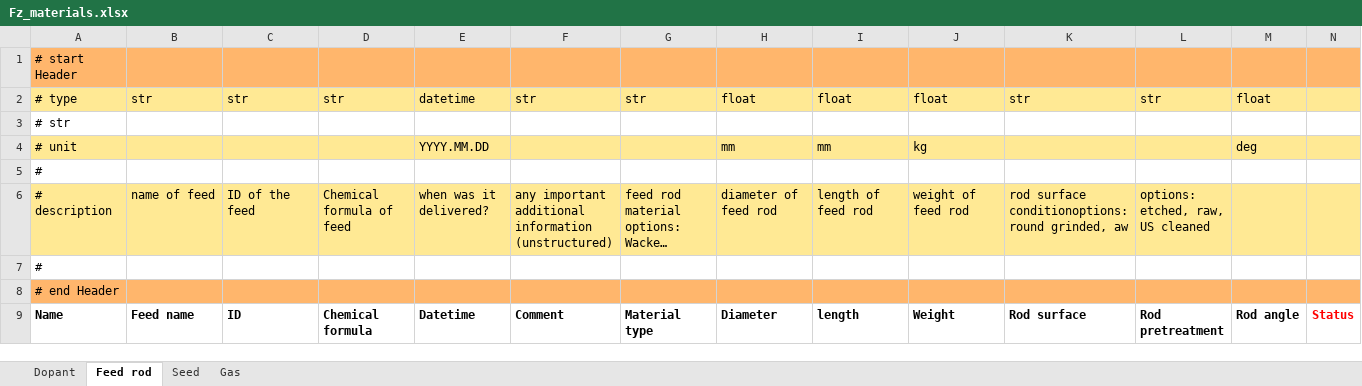
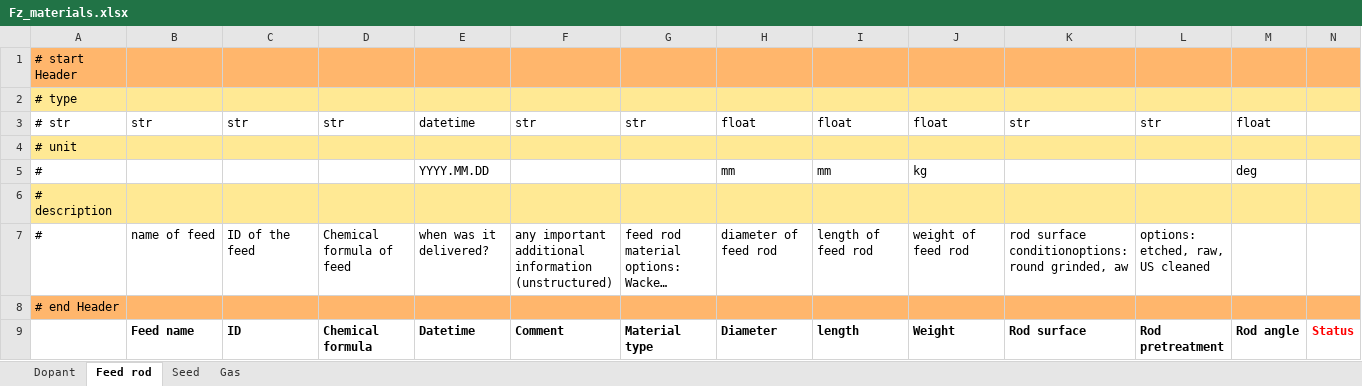
Before and after one commit to FAIRmat-NFDI/AreaA-data_modeling_and_schemas, an Excel workbook: float_zone_IKZ/Fz_materials.xlsx, sheet Feed rod, drawn as a sheet; only a part is shown; long unchanged cells end in …; values as stored, in another font and other column widths than the file's, no borders; conditional formats not drawn; removed rows and columns are numbered as before the commit, all else as after; rows hold the shown columns only; the diff covers the shown part only; the diff names each change by its address in the sheet, - before the commit and + after, or states it on an @@ line.

Commit message:
Update furnace parts and materials files

```diff
--- a/float_zone_IKZ/Fz_materials.xlsx (sheet Feed rod)
+++ b/float_zone_IKZ/Fz_materials.xlsx (sheet Feed rod)
+row 2: # type
-A3: # type
+A3: # str
-A3:N3 fill: #FFE994
+A3:N3 fill: none
-A4: # str
+A4: # unit
-A4:N4 fill: none
+A4:N4 fill: #FFE994
-A5: # unit
+A5: #
-A5:N5 fill: #FFE994
+A5:N5 fill: none
-A6: #
+A6: # description
-A6:N6 fill: none
+A6:N6 fill: #FFE994
-A7: # description
+A7: #
-A7:N7 fill: #FFE994
+A7:N7 fill: none
-row 7: #
-A9: Name
+A9: (empty)
```
Also changed, not shown: cell formats elsewhere in this sheet, sheet Gas, sheet Seed, sheet Dopant, float_zone_IKZ/Fz_furnace_parts.xlsx.
